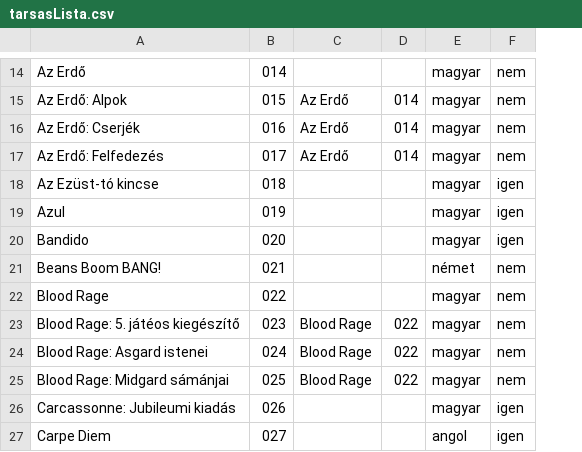
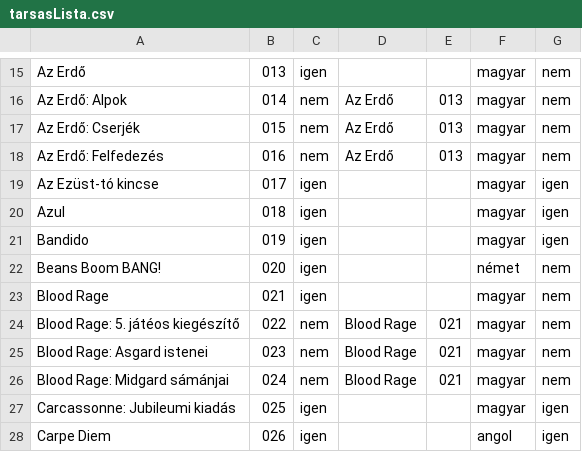
Before and after one commit to faragomi/faragomi.github.io, a CSV file: adat/tarsasLista.csv, drawn as a sheet; only a part is shown, gaps mark what is left out; removed rows and columns are numbered as before the commit, all else as after; the diff covers the shown part only; the diff names each change by its address in the sheet, - before the commit and + after, or states it on an @@ line.

Commit message:
Lista frissítés. 2026.01.03

```diff
--- a/adat/tarsasLista.csv
+++ b/adat/tarsasLista.csv
+column C, rows 15-28: igen | nem | nem | nem | igen | igen | igen | igen | igen | nem | nem | nem | igen | igen
-column D, rows 15-25: 014 | 014 | 014 |  |  |  |  |  | 022 | 022 | 022
+column E, rows 16-26: 013 | 013 | 013 |  |  |  |  |  | 021 | 021 | 021
-B15: 014
+B15: 013
-B16: 015
+B16: 014
-B17: 016
+B17: 015
-B18: 017
+B18: 016
-B19: 018
+B19: 017
-B20: 019
+B20: 018
-B21: 020
+B21: 019
-B22: 021
+B22: 020
-B23: 022
+B23: 021
-B24: 023
+B24: 022
-B25: 024
+B25: 023
-B26: 025
+B26: 024
-B27: 026
+B27: 025
-B28: 027
+B28: 026
```
Also changed, not shown: 3 added rows and 124 edited cells elsewhere in this file, adat/tarsasListaKozos.csv, 2 other files.
